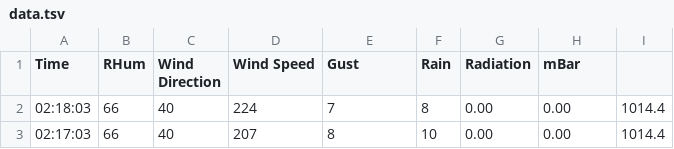
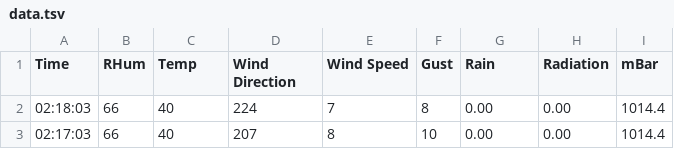
Before and after one commit to cKellyDesign/WeatherWatcher, a TSV file: data.tsv, drawn as a sheet; only a part is shown.

```diff
--- a/data.tsv
+++ b/data.tsv
@@ -1,2 +1,2 @@
-Time	RHum	Wind Direction	Wind Speed	Gust	Rain	Radiation	mBar
+Time	RHum	Temp	Wind Direction	Wind Speed	Gust	Rain	Radiation	mBar
 02:18:03	66	40	224	7	8	0.00	0.00	1014.4
```
Also changed, not shown: 4 other files.
